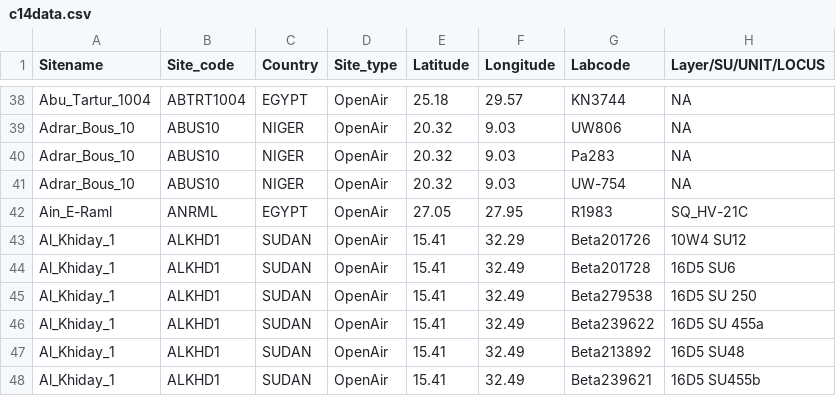
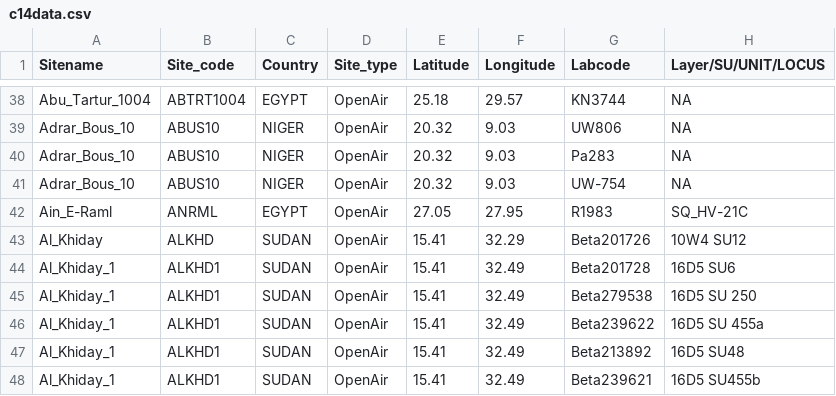
Before and after one commit to roccorot/OriginPotteryNAfrica, a CSV file: data/c14data.csv, drawn as a sheet; only a part is shown, gaps mark what is left out; the diff names each change by its address in the sheet, - before the commit and + after, or states it on an @@ line.

Commit message:
Update c14data.csv

```diff
--- a/data/c14data.csv
+++ b/data/c14data.csv
-A43 (Sitename): Al_Khiday_1
+A43 (Sitename): Al_Khiday
-B43 (Site_code): ALKHD1
+B43 (Site_code): ALKHD
```
